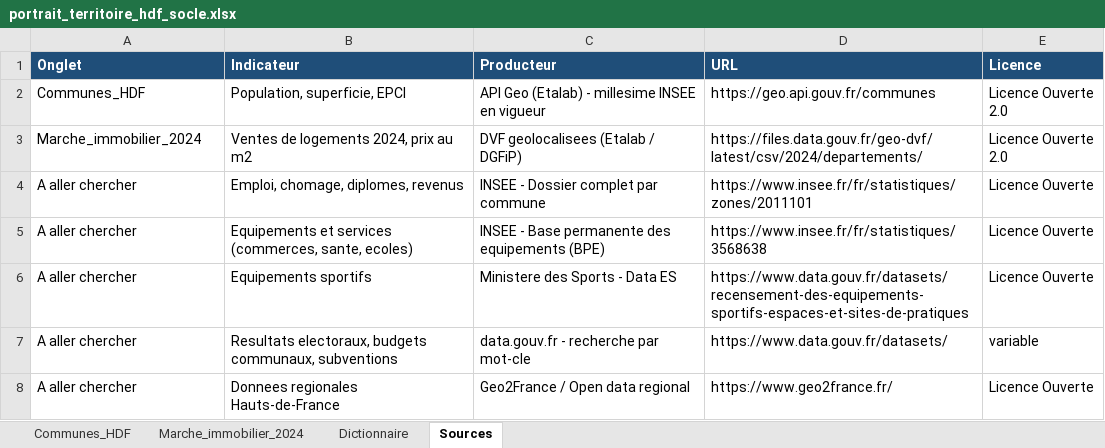
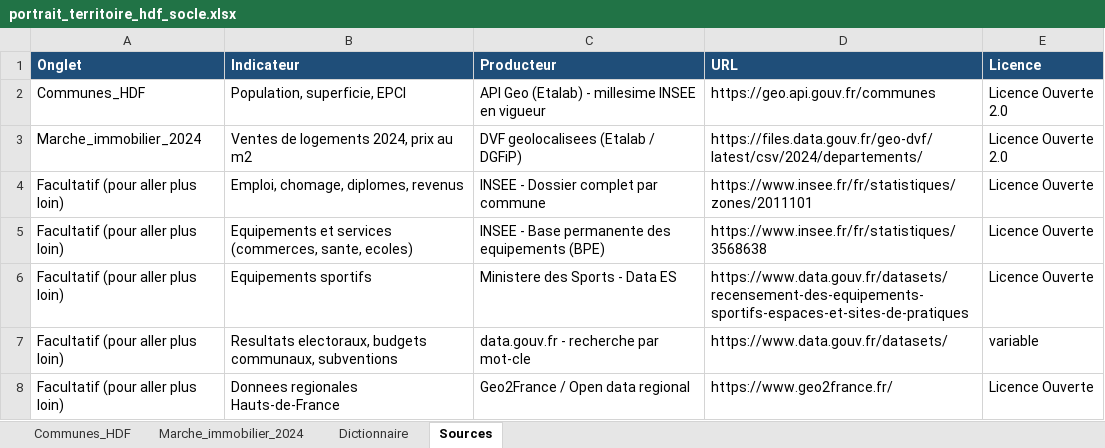
Before and after one commit to gsoulat/formation-data-IA, an Excel workbook: 15-Business-Intelligence/00-Tableur-Statistiques-TCD/donnees/portrait_territoire_hdf_socle.xlsx, sheet Sources, drawn as a sheet; values as stored, in another font and other column widths than the file's, no borders; the diff names each change by its address in the sheet, - before the commit and + after, or states it on an @@ line.

```diff
--- a/15-Business-Intelligence/00-Tableur-Statistiques-TCD/donnees/portrait_territoire_hdf_socle.xlsx (sheet Sources)
+++ b/15-Business-Intelligence/00-Tableur-Statistiques-TCD/donnees/portrait_territoire_hdf_socle.xlsx (sheet Sources)
-A4:A8 (Onglet): A aller chercher
+A4:A8 (Onglet): Facultatif (pour aller plus loin)
```
Also changed, not shown: 2 other files.
